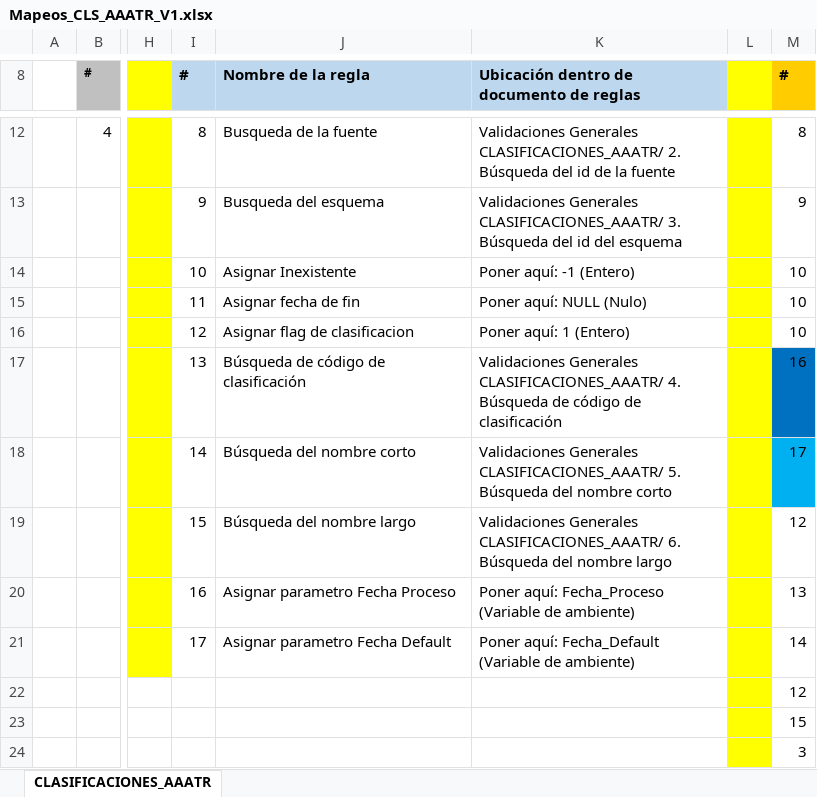
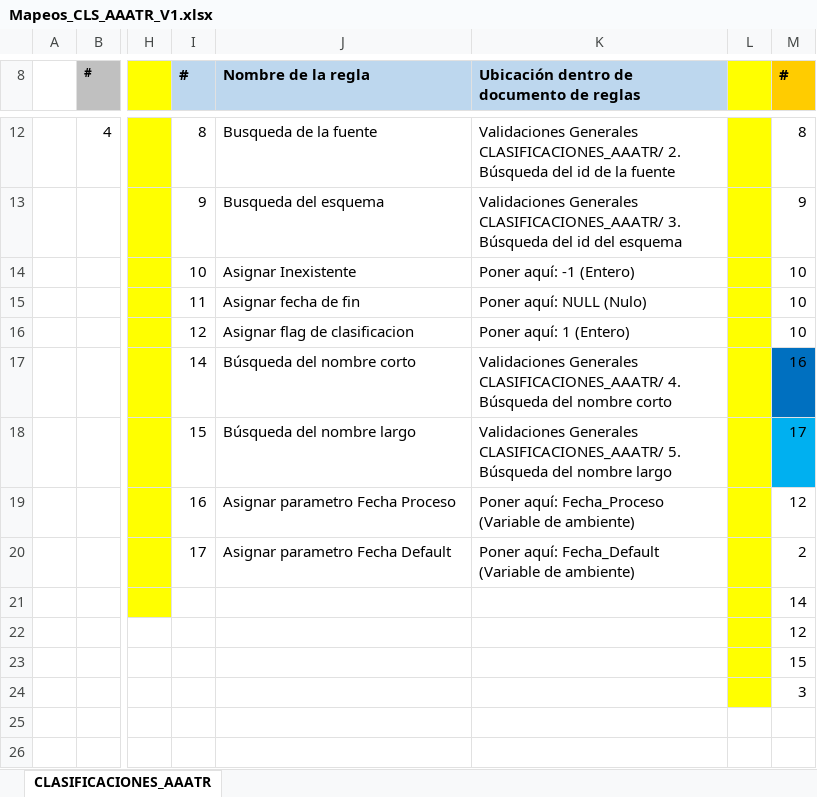
Before and after one commit to dliraFIT/dise-o-popular-dwh, an Excel workbook: AAATR/Mapeos_CLS_AAATR_V1.xlsx, sheet CLASIFICACIONES_AAATR, drawn as a sheet; only a part is shown, gaps mark what is left out; values as stored, in another font and other column widths than the file's, no borders; the diff names each change by its address in the sheet, - before the commit and + after, or states it on an @@ line.

```diff
--- a/AAATR/Mapeos_CLS_AAATR_V1.xlsx (sheet CLASIFICACIONES_AAATR)
+++ b/AAATR/Mapeos_CLS_AAATR_V1.xlsx (sheet CLASIFICACIONES_AAATR)
-I17 (#): 13
+I17 (#): 14
-J17 (Nombre de la regla): Búsqueda de código de clasificación
+J17 (Nombre de la regla): Búsqueda del nombre corto
-K17: …4. Búsqueda de código de clasificación
+K17: …4. Búsqueda del nombre corto
-I18 (#): 14
+I18 (#): 15
-J18 (Nombre de la regla): Búsqueda del nombre corto
+J18 (Nombre de la regla): Búsqueda del nombre largo
-K18: …del nombre corto
+K18: …del nombre largo
-I19 (#): 15
+I19 (#): 16
-J19 (Nombre de la regla): Búsqueda del nombre largo
+J19 (Nombre de la regla): Asignar parametro Fecha Proceso
-K19: Validaciones Generales CLASIFICACIONES_AAATR/ 6. Búsqueda del nombre largo
+K19: Poner aquí: Fecha_Proceso (Variable de ambiente)
-I20 (#): 16
+I20 (#): 17
-J20 (Nombre de la regla): Asignar parametro Fecha Proceso
+J20 (Nombre de la regla): Asignar parametro Fecha Default
-K20: Poner aquí: Fecha_Proceso (Variable de…
+K20: Poner aquí: Fecha_Default (Variable de…
-M20 (#): 13
+M20 (#): 2
-I21 (#): 17
+I21 (#): (empty)
-J21 (Nombre de la regla): Asignar parametro Fecha Default
+J21 (Nombre de la regla): (empty)
-K21: Poner aquí: Fecha_Default (Variable de ambiente)
+K21: (empty)
```
Also changed, not shown: 1 other file.
